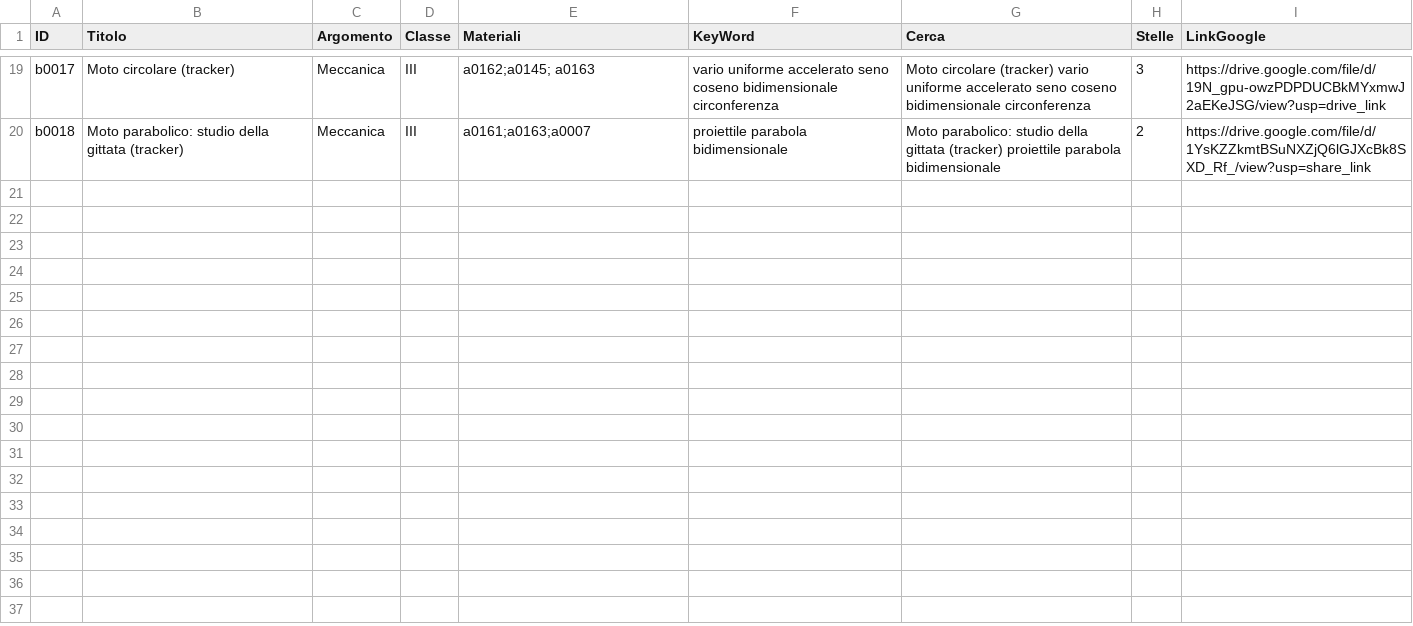
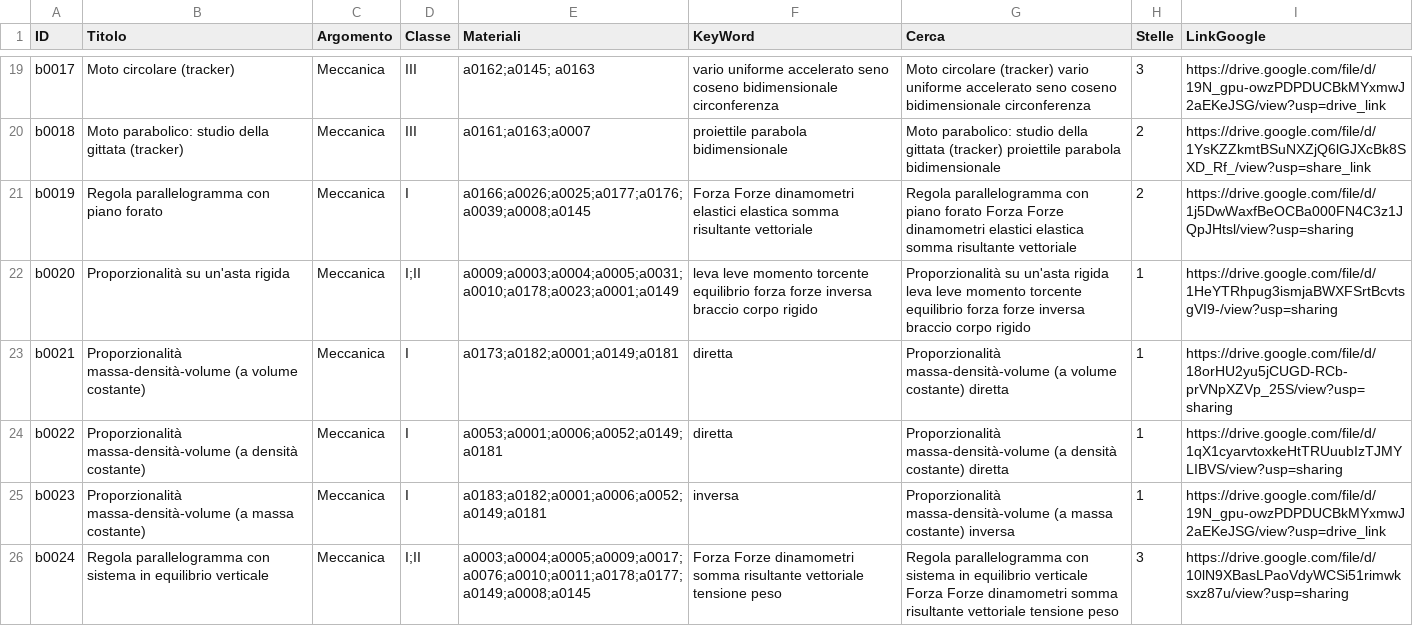
Before and after one commit to incontriconlafisica/archivioLab, a CSV file: ArchivioEsperienze.csv, drawn as a sheet; only a part is shown, gaps mark what is left out; the diff names each change by its address in the sheet, - before the commit and + after, or states it on an @@ line.

Commit message:
Update ArchivioEsperienze.csv

```diff
--- a/ArchivioEsperienze.csv
+++ b/ArchivioEsperienze.csv
+row 21: b0019 | Regola parallelogramma con piano forato | Meccanica | I | a0166;a0026;a0025;a0177;a0176;a0039;a0008;a0145 | Forza Forze dinamometri elastici elastica somma risultante vettoriale | Regola parallelogramma con piano forato Forza Forze dinamometri elastici elastica somma risultante vettoriale | 2 | https://drive.google.com/file/d/1j5DwWaxfBeOCBa000FN4C3z1JQpJHtsl/view?usp=sharing
+row 22: b0020 | Proporzionalità su un'asta rigida | Meccanica | I;II | a0009;a0003;a0004;a0005;a0031;a0010;a0178;a0023;a0001;a0149 | leva leve momento torcente equilibrio forza forze inversa braccio corpo rigido | Proporzionalità su un'asta rigida leva leve momento torcente equilibrio forza forze inversa braccio corpo rigido | 1 | https://drive.google.com/file/d/1HeYTRhpug3ismjaBWXFSrtBcvtsgVI9-/view?usp=sharing
+row 23: b0021 | Proporzionalità massa-densità-volume (a volume costante) | Meccanica | I | a0173;a0182;a0001;a0149;a0181 | diretta | Proporzionalità massa-densità-volume (a volume costante) diretta | 1 | https://drive.google.com/file/d/18orHU2yu5jCUGD-RCb-prVNpXZVp_25S/view?usp=sharing
+row 24: b0022 | Proporzionalità massa-densità-volume (a densità costante) | Meccanica | I | a0053;a0001;a0006;a0052;a0149;a0181 | diretta | Proporzionalità massa-densità-volume (a densità costante) diretta | 1 | https://drive.google.com/file/d/1qX1cyarvtoxkeHtTRUuubIzTJMYLIBVS/view?usp=sharing
+row 25: b0023 | Proporzionalità massa-densità-volume (a massa costante) | Meccanica | I | a0183;a0182;a0001;a0006;a0052;a0149;a0181 | inversa | Proporzionalità massa-densità-volume (a massa costante) inversa | 1 | https://drive.google.com/file/d/19N_gpu-owzPDPDUCBkMYxmwJ2aEKeJSG/view?usp=drive_link
+row 26: b0024 | Regola parallelogramma con sistema in equilibrio verticale | Meccanica | I;II | a0003;a0004;a0005;a0009;a0017;a0076;a0010;a0011;a0178;a0177;a0149;a0008;a0145 | Forza Forze dinamometri somma risultante vettoriale tensione peso | Regola parallelogramma con sistema in equilibrio verticale Forza Forze dinamometri somma risultante vettoriale tensione peso | 3 | https://drive.google.com/file/d/10lN9XBasLPaoVdyWCSi51rimwksxz87u/view?usp=sharing
```
